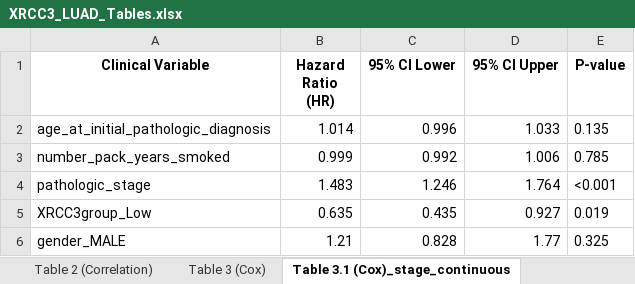
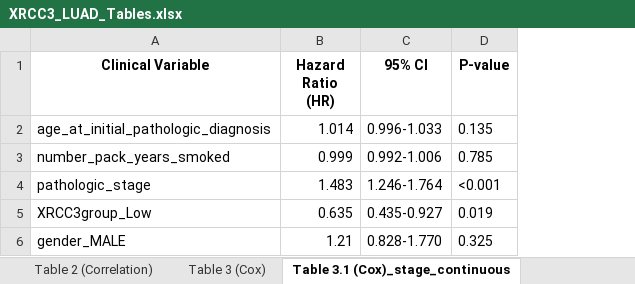
Before and after one commit to ahn2747/cancer_analysis, an Excel workbook: result/XRCC3_LUAD_Tables.xlsx, sheet Table 3.1 (Cox)_stage_continuous, drawn as a sheet; values as stored, in another font and other column widths than the file's, no borders; removed rows and columns are numbered as before the commit, all else as after; the diff names each change by its address in the sheet, - before the commit and + after, or states it on an @@ line.

```diff
--- a/result/XRCC3_LUAD_Tables.xlsx (sheet Table 3.1 (Cox)_stage_continuous)
+++ b/result/XRCC3_LUAD_Tables.xlsx (sheet Table 3.1 (Cox)_stage_continuous)
-column C (95% CI Lower), rows 2-6: 0.996 | 0.992 | 1.246 | 0.435 | 0.828
-column D (95% CI Upper), rows 2-6: 1.033 | 1.006 | 1.764 | 0.927 | 1.77
+column C (95% CI), rows 2-6: 0.996-1.033 | 0.992-1.006 | 1.246-1.764 | 0.435-0.927 | 0.828-1.770
```
Also changed, not shown: sheet Table 2 (Correlation), sheet Table 3 (Cox), sheet Table 5 (KM Log-rank), result/FAT1_LUAD_Tables.xlsx, result/FAT1_LUSC_Tables.xlsx, 47 other files.
